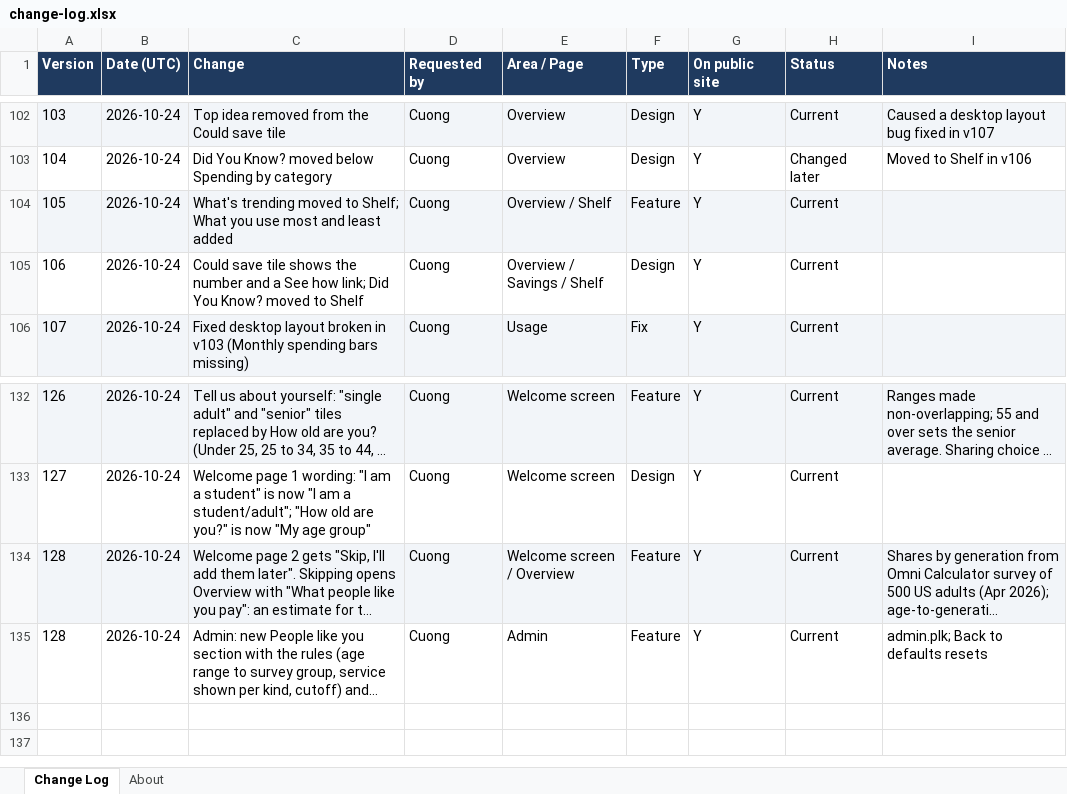
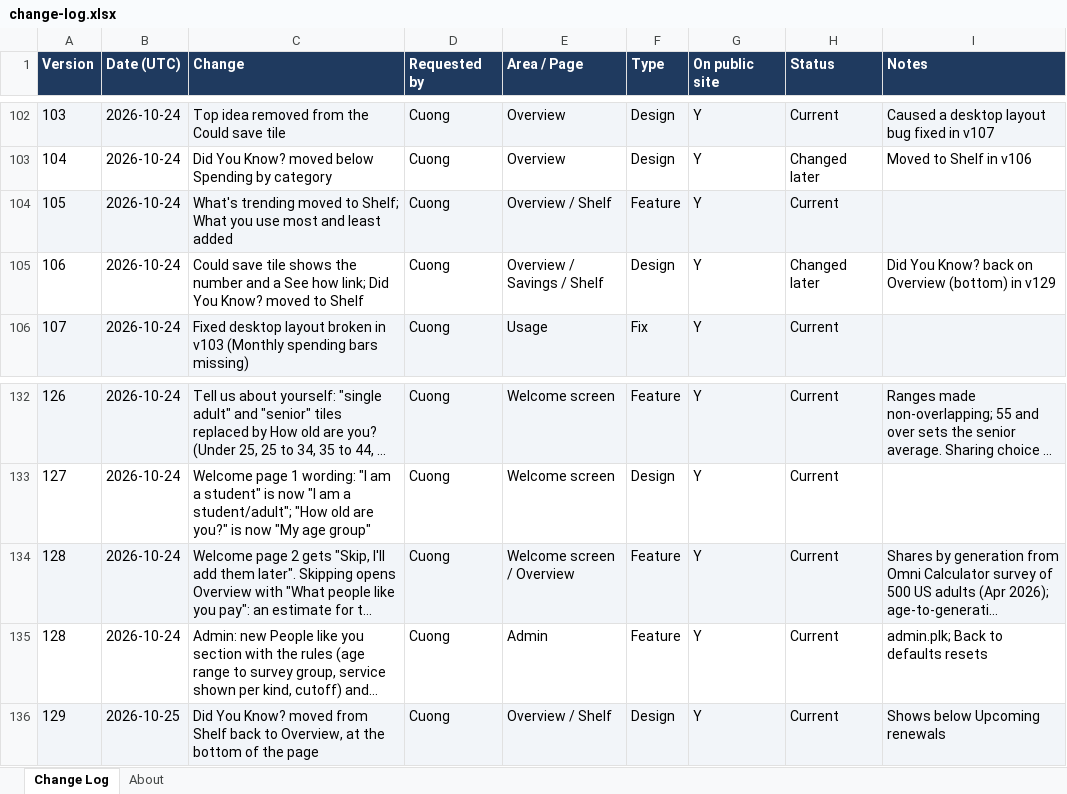
Before and after one commit to cquach1004/Subscription-keeper, an Excel workbook: changelog/change-log.xlsx, sheet Change Log, drawn as a sheet; only a part is shown, gaps mark what is left out; long unchanged cells end in …; values as stored, in another font and other column widths than the file's, no borders; the diff names each change by its address in the sheet, - before the commit and + after, or states it on an @@ line.

```diff
--- a/changelog/change-log.xlsx (sheet Change Log)
+++ b/changelog/change-log.xlsx (sheet Change Log)
-H105 (Status): Current
+H105 (Status): Changed later
-I105 (Notes): (empty)
+I105 (Notes): Did You Know? back on Overview (bottom) in v129
+row 136: 129 | 2026-10-25 | Did You Know? moved from Shelf back to Overview, at the bottom of the page | Cuong | Overview / Shelf | Design | Y | Current | Shows below Upcoming renewals
```
Also changed, not shown: 4 other files.
